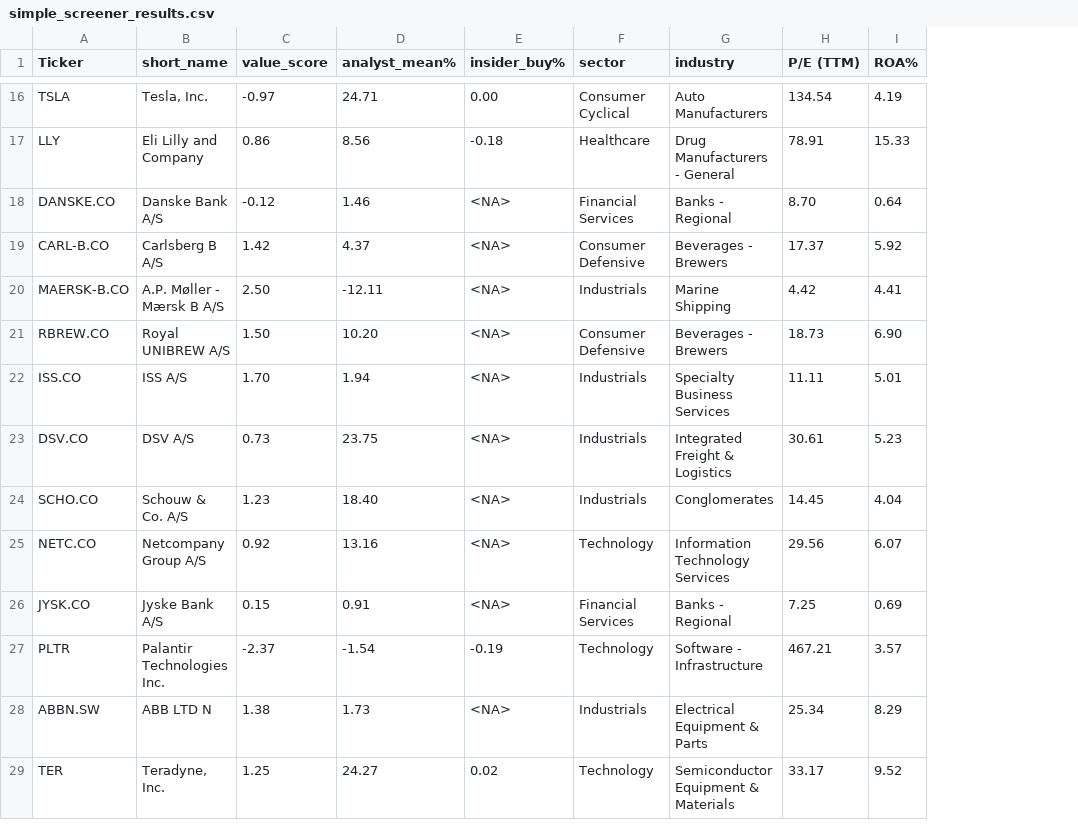
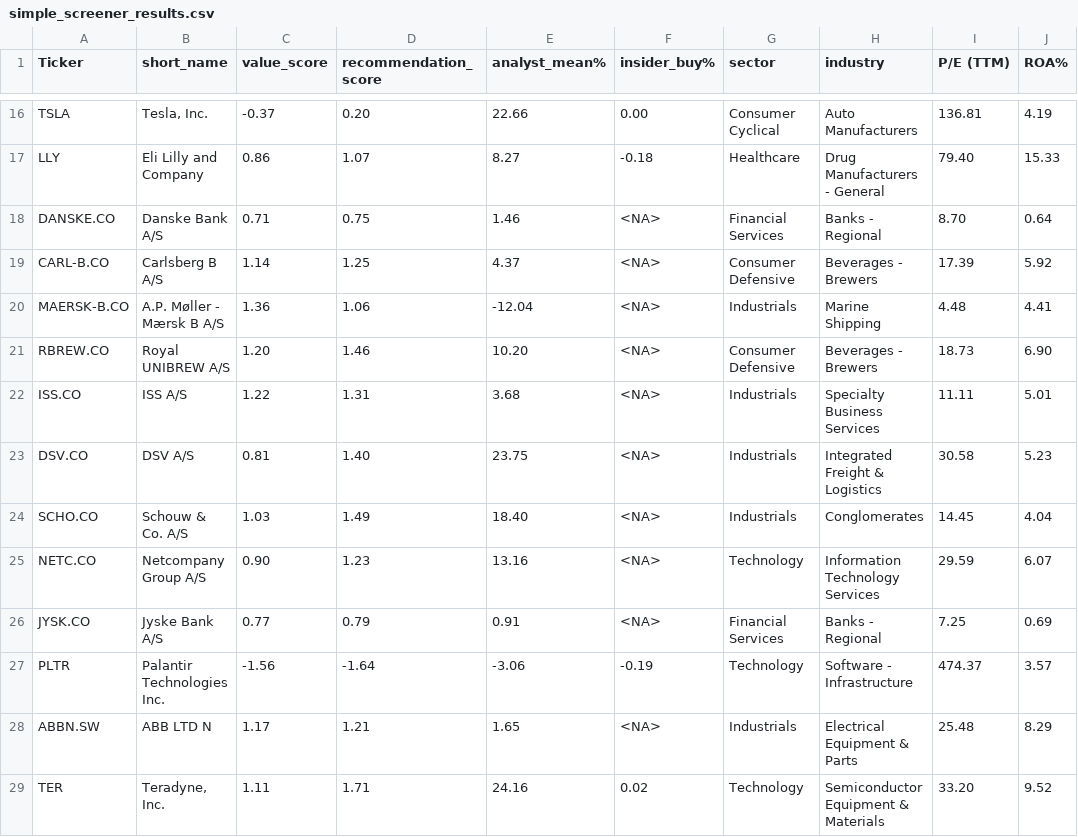
Before and after one commit to P1N60/Uni, a CSV file: VS-Code/Side-Projects/Tabular-deep-learning/Results/simple_screener_results.csv, drawn as a sheet; only a part is shown, gaps mark what is left out; addresses are those after the commit; the diff covers the shown part only; the diff names each change by its address in the sheet, - before the commit and + after, or states it on an @@ line.

Commit message:
update simple_screener_results.csv: add recommendation scores and revise value scores for existing tickers

```diff
--- a/VS-Code/Side-Projects/Tabular-deep-learning/Results/simple_screener_results.csv
+++ b/VS-Code/Side-Projects/Tabular-deep-learning/Results/simple_screener_results.csv
+column D (recommendation_score), rows 16-29: 0.20 | 1.07 | 0.75 | 1.25 | 1.06 | 1.46 | 1.31 | 1.40 | 1.49 | 1.23 | 0.79 | -1.64 | 1.21 | 1.71
-C16 (value_score): -0.97
+C16 (value_score): -0.37
-E16 (analyst_mean%): 24.71
+E16 (analyst_mean%): 22.66
-I16 (P/E (TTM)): 134.54
+I16 (P/E (TTM)): 136.81
-E17 (analyst_mean%): 8.56
+E17 (analyst_mean%): 8.27
-I17 (P/E (TTM)): 78.91
+I17 (P/E (TTM)): 79.40
-C18 (value_score): -0.12
+C18 (value_score): 0.71
-C19 (value_score): 1.42
+C19 (value_score): 1.14
-I19 (P/E (TTM)): 17.37
+I19 (P/E (TTM)): 17.39
-C20 (value_score): 2.50
+C20 (value_score): 1.36
-E20 (analyst_mean%): -12.11
+E20 (analyst_mean%): -12.04
-I20 (P/E (TTM)): 4.42
+I20 (P/E (TTM)): 4.48
-C21 (value_score): 1.50
+C21 (value_score): 1.20
-C22 (value_score): 1.70
+C22 (value_score): 1.22
-E22 (analyst_mean%): 1.94
+E22 (analyst_mean%): 3.68
-C23 (value_score): 0.73
+C23 (value_score): 0.81
-I23 (P/E (TTM)): 30.61
+I23 (P/E (TTM)): 30.58
-C24 (value_score): 1.23
+C24 (value_score): 1.03
-C25 (value_score): 0.92
+C25 (value_score): 0.90
-I25 (P/E (TTM)): 29.56
+I25 (P/E (TTM)): 29.59
-C26 (value_score): 0.15
+C26 (value_score): 0.77
-C27 (value_score): -2.37
+C27 (value_score): -1.56
-E27 (analyst_mean%): -1.54
+E27 (analyst_mean%): -3.06
-I27 (P/E (TTM)): 467.21
+I27 (P/E (TTM)): 474.37
-C28 (value_score): 1.38
+C28 (value_score): 1.17
-E28 (analyst_mean%): 1.73
+E28 (analyst_mean%): 1.65
-I28 (P/E (TTM)): 25.34
+I28 (P/E (TTM)): 25.48
-C29 (value_score): 1.25
+C29 (value_score): 1.11
-E29 (analyst_mean%): 24.27
+E29 (analyst_mean%): 24.16
-I29 (P/E (TTM)): 33.17
+I29 (P/E (TTM)): 33.20
```
Also changed, not shown: 29 edited cells elsewhere in this file, 1 other file.
